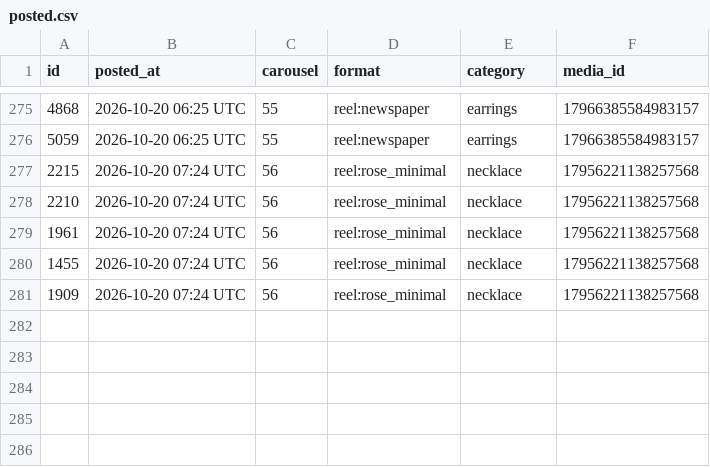
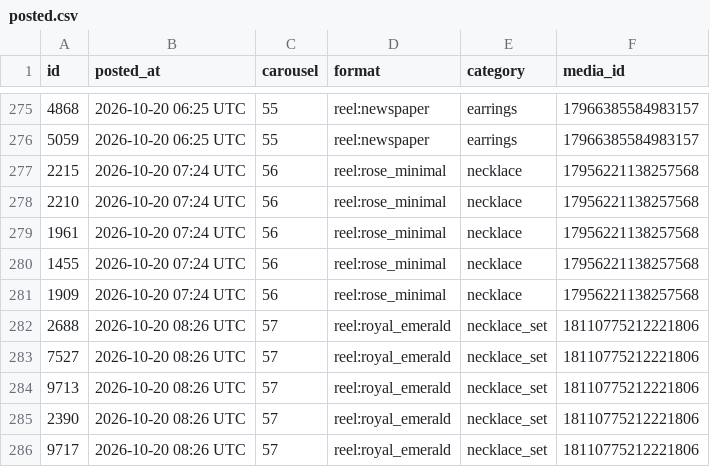
Before and after one commit to masterjewora-rgb/jewora-instagram, a CSV file: posted.csv, drawn as a sheet; only a part is shown, gaps mark what is left out.

```diff
--- a/posted.csv
+++ b/posted.csv
@@ -281 +281,6 @@ id,posted_at,carousel,format,category,media_id
 1909,2026-10-20 07:24 UTC,56,reel:rose_minimal,necklace,17956221138257568
+2688,2026-10-20 08:26 UTC,57,reel:royal_emerald,necklace_set,18110775212221806
+7527,2026-10-20 08:26 UTC,57,reel:royal_emerald,necklace_set,18110775212221806
+9713,2026-10-20 08:26 UTC,57,reel:royal_emerald,necklace_set,18110775212221806
+2390,2026-10-20 08:26 UTC,57,reel:royal_emerald,necklace_set,18110775212221806
+9717,2026-10-20 08:26 UTC,57,reel:royal_emerald,necklace_set,18110775212221806
```
Also changed, not shown: 1 other file.
